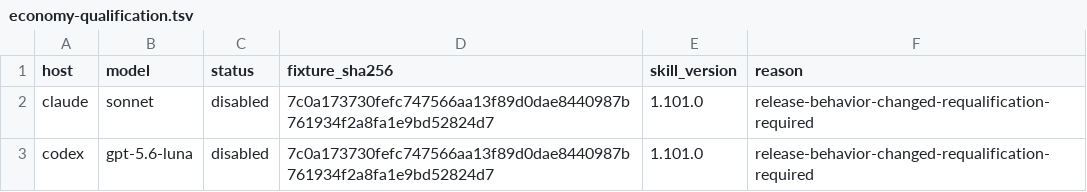
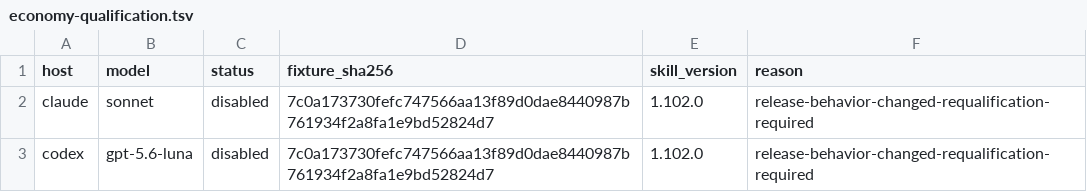
Before and after one commit to daniel-nelson/pln, a TSV file: evals/economy-qualification.tsv, drawn as a sheet.

```diff
--- a/evals/economy-qualification.tsv
+++ b/evals/economy-qualification.tsv
@@ -1,3 +1,3 @@
 host	model	status	fixture_sha256	skill_version	reason
-claude	sonnet	disabled	7c0a173730fefc747566aa13f89d0dae8440987b761934f2a8fa1e9bd52824d7	1.101.0	release-behavior-changed-requalification-required
-codex	gpt-5.6-luna	disabled	7c0a173730fefc747566aa13f89d0dae8440987b761934f2a8fa1e9bd52824d7	1.101.0	release-behavior-changed-requalification-required
+claude	sonnet	disabled	7c0a173730fefc747566aa13f89d0dae8440987b761934f2a8fa1e9bd52824d7	1.102.0	release-behavior-changed-requalification-required
+codex	gpt-5.6-luna	disabled	7c0a173730fefc747566aa13f89d0dae8440987b761934f2a8fa1e9bd52824d7	1.102.0	release-behavior-changed-requalification-required
```
Also changed, not shown: 4 other files.
